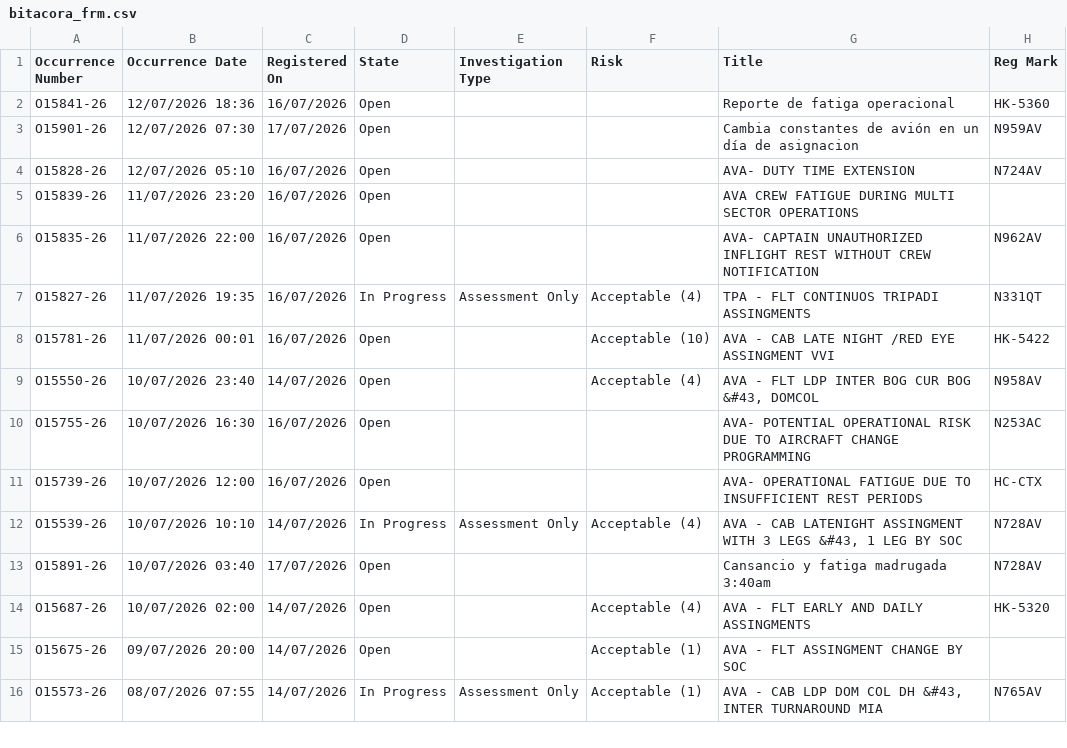
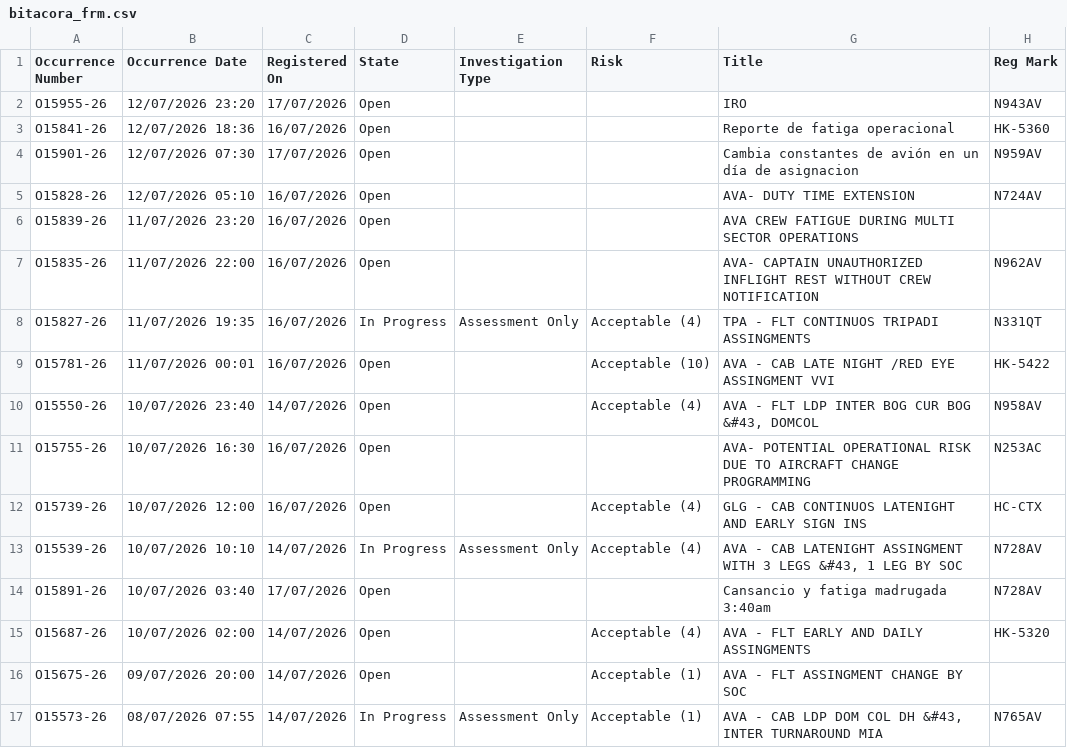
Before and after one commit to luibernip/aqd-72bb9e5fcc08, a CSV file: bitacora_frm.csv, drawn as a sheet; only a part is shown.

```diff
--- a/bitacora_frm.csv
+++ b/bitacora_frm.csv
@@ -1,2 +1,3 @@
 Occurrence Number,Occurrence Date,Registered On,State,Investigation Type,Risk,Title,Reg Mark
+O15955-26,12/07/2026 23:20,17/07/2026,Open,,,IRO,N943AV
 O15841-26,12/07/2026 18:36,16/07/2026,Open,,,Reporte de fatiga operacional,HK-5360
@@ -10,3 +11,3 @@ O15550-26,10/07/2026 23:40,14/07/2026,Open,,Acceptable (4),"AVA - FLT LDP INTER
 O15755-26,10/07/2026 16:30,16/07/2026,Open,,,AVA- POTENTIAL OPERATIONAL RISK DUE TO AIRCRAFT CHANGE PROGRAMMING,N253AC
-O15739-26,10/07/2026 12:00,16/07/2026,Open,,,AVA- OPERATIONAL FATIGUE DUE TO INSUFFICIENT REST PERIODS,HC-CTX
+O15739-26,10/07/2026 12:00,16/07/2026,Open,,Acceptable (4),GLG - CAB CONTINUOS LATENIGHT AND EARLY SIGN INS,HC-CTX
 O15539-26,10/07/2026 10:10,14/07/2026,In Progress,Assessment Only,Acceptable (4),"AVA - CAB LATENIGHT ASSINGMENT WITH 3 LEGS &#43, 1 LEG BY SOC",N728AV
```
Also changed, not shown: bitacora_cbn.csv, bitacora_cbn_real.csv, 4 other files.
